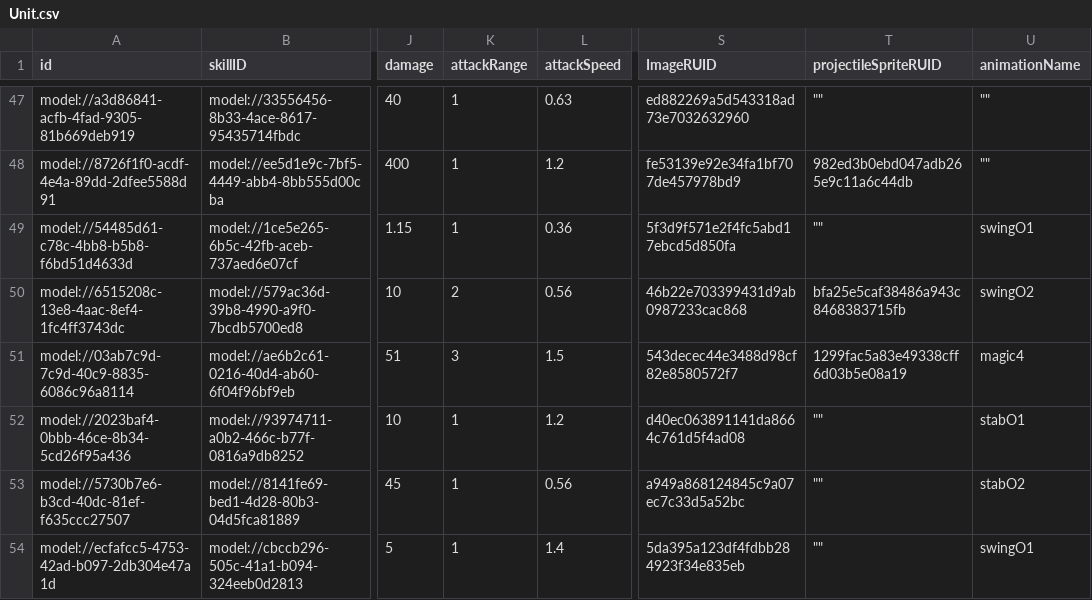
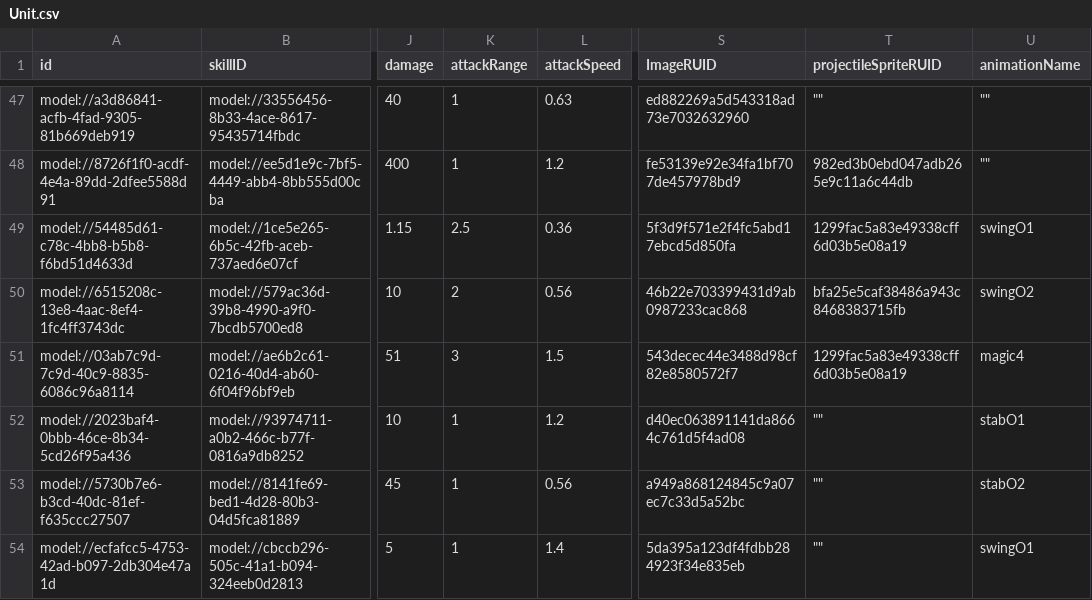
Before and after one commit to browniesss/MapleWorlds, a CSV file: RootDesk/MyDesk/DataSets/Unit.csv, drawn as a sheet; only a part is shown, gaps mark what is left out; the diff names each change by its address in the sheet, - before the commit and + after, or states it on an @@ line.

```diff
--- a/RootDesk/MyDesk/DataSets/Unit.csv
+++ b/RootDesk/MyDesk/DataSets/Unit.csv
-K49 (attackRange): 1
+K49 (attackRange): 2.5
-T49 (projectileSpriteRUID): ""
+T49 (projectileSpriteRUID): 1299fac5a83e49338cff6d03b5e08a19
```
Also changed, not shown: 8 other files.
